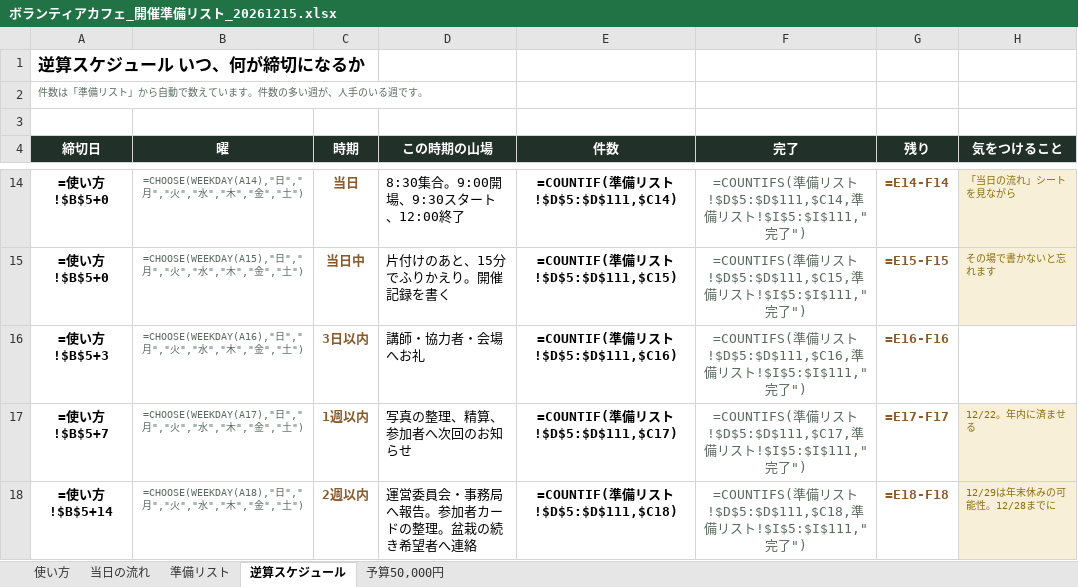
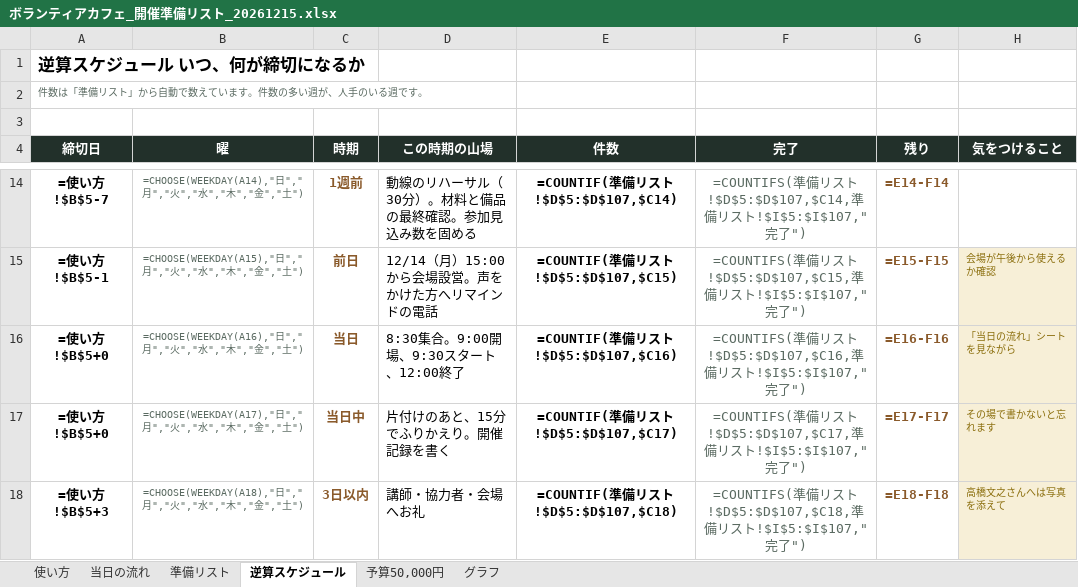
Before and after one commit to akemiblue/boranthia-fukushikyouiku, an Excel workbook: ボランティアカフェ_開催準備リスト_20261215.xlsx, sheet 逆算スケジュール, drawn as a sheet; only a part is shown, gaps mark what is left out; values as stored, in another font and other column widths than the file's, no borders; formulas without a stored value are shown as written; conditional formats not drawn; the diff covers the shown part only; the diff names each change by its address in the sheet, - before the commit and + after, or states it on an @@ line.

```diff
--- a/ボランティアカフェ_開催準備リスト_20261215.xlsx (sheet 逆算スケジュール)
+++ b/ボランティアカフェ_開催準備リスト_20261215.xlsx (sheet 逆算スケジュール)
+sheet tab: グラフ
-A14 (締切日): =使い方!$B$5+0
+A14 (締切日): =使い方!$B$5-7
-C14 (時期): 当日
+C14 (時期): 1週前
-D14 (この時期の山場): 8:30集合。9:00開場、9:30スタート、12:00終了
+D14 (この時期の山場): 動線のリハーサル（30分）。材料と備品の最終確認。参加見込み数を固める
-E14 (件数): =COUNTIF(準備リスト!$D$5:$D$111,$C14)
+E14 (件数): =COUNTIF(準備リスト!$D$5:$D$107,$C14)
-F14 (完了): …スト!$D$5:$D$111,$C14,準備リスト!$I$5:$I$111,"完了…
+F14 (完了): …スト!$D$5:$D$107,$C14,準備リスト!$I$5:$I$107,"完了…
-H14 (気をつけること): 「当日の流れ」シートを見ながら
+H14 (気をつけること): (empty)
-H14 fill: #F7EFD7
+H14 fill: none
-A15 (締切日): =使い方!$B$5+0
+A15 (締切日): =使い方!$B$5-1
-C15 (時期): 当日中
+C15 (時期): 前日
-D15 (この時期の山場): 片付けのあと、15分でふりかえり。開催記録を書く
+D15 (この時期の山場): 12/14（月）15:00から会場設営。声をかけた方へリマインドの電話
-E15 (件数): =COUNTIF(準備リスト!$D$5:$D$111,$C15)
+E15 (件数): =COUNTIF(準備リスト!$D$5:$D$107,$C15)
-F15 (完了): …スト!$D$5:$D$111,$C15,準備リスト!$I$5:$I$111,"完了…
+F15 (完了): …スト!$D$5:$D$107,$C15,準備リスト!$I$5:$I$107,"完了…
-H15 (気をつけること): その場で書かないと忘れます
+H15 (気をつけること): 会場が午後から使えるか確認
-A16 (締切日): =使い方!$B$5+3
+A16 (締切日): =使い方!$B$5+0
-C16 (時期): 3日以内
+C16 (時期): 当日
-D16 (この時期の山場): 講師・協力者・会場へお礼
+D16 (この時期の山場): 8:30集合。9:00開場、9:30スタート、12:00終了
-E16 (件数): =COUNTIF(準備リスト!$D$5:$D$111,$C16)
+E16 (件数): =COUNTIF(準備リスト!$D$5:$D$107,$C16)
-F16 (完了): …スト!$D$5:$D$111,$C16,準備リスト!$I$5:$I$111,"完了…
+F16 (完了): …スト!$D$5:$D$107,$C16,準備リスト!$I$5:$I$107,"完了…
-H16 (気をつけること): (empty)
+H16 (気をつけること): 「当日の流れ」シートを見ながら
-H16 fill: none
+H16 fill: #F7EFD7
-A17 (締切日): =使い方!$B$5+7
+A17 (締切日): =使い方!$B$5+0
-C17 (時期): 1週以内
+C17 (時期): 当日中
-D17 (この時期の山場): 写真の整理、精算、参加者へ次回のお知らせ
+D17 (この時期の山場): 片付けのあと、15分でふりかえり。開催記録を書く
-E17 (件数): =COUNTIF(準備リスト!$D$5:$D$111,$C17)
+E17 (件数): =COUNTIF(準備リスト!$D$5:$D$107,$C17)
-F17 (完了): …スト!$D$5:$D$111,$C17,準備リスト!$I$5:$I$111,"完了…
+F17 (完了): …スト!$D$5:$D$107,$C17,準備リスト!$I$5:$I$107,"完了…
-H17 (気をつけること): 12/22。年内に済ませる
+H17 (気をつけること): その場で書かないと忘れます
-A18 (締切日): =使い方!$B$5+14
+A18 (締切日): =使い方!$B$5+3
-C18 (時期): 2週以内
+C18 (時期): 3日以内
-D18 (この時期の山場): 運営委員会・事務局へ報告。参加者カードの整理。盆栽の続き希望者へ連絡
+D18 (この時期の山場): 講師・協力者・会場へお礼
-E18 (件数): =COUNTIF(準備リスト!$D$5:$D$111,$C18)
+E18 (件数): =COUNTIF(準備リスト!$D$5:$D$107,$C18)
-F18 (完了): …スト!$D$5:$D$111,$C18,準備リスト!$I$5:$I$111,"完了…
+F18 (完了): …スト!$D$5:$D$107,$C18,準備リスト!$I$5:$I$107,"完了…
-H18 (気をつけること): 12/29は年末休みの可能性。12/28までに
+H18 (気をつけること): 高橋文之さんへは写真を添えて
```
Also changed, not shown: 2 added rows, 56 edited cells and cell formats elsewhere in this sheet, sheet 準備リスト, sheet 使い方, sheet 当日の流れ, sheet 予算50,000円, charts or pictures, 1 other file.
